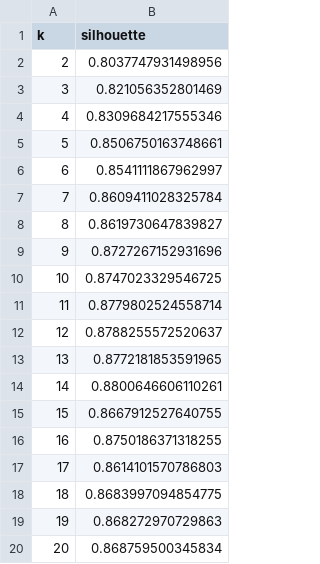
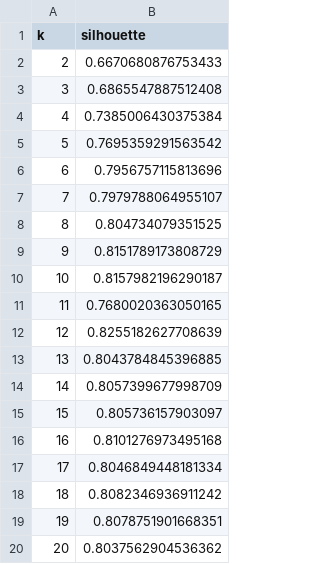
Before and after one commit to JuanAvilesP3/jged-contraste-cromatico, a CSV file: results/tables/silhouette_curve.csv, drawn as a sheet.

```diff
--- a/results/tables/silhouette_curve.csv
+++ b/results/tables/silhouette_curve.csv
@@ -1,20 +1,20 @@
 k,silhouette
-2,0.8037747931498956
-3,0.821056352801469
-4,0.8309684217555346
-5,0.8506750163748661
-6,0.8541111867962997
-7,0.8609411028325784
-8,0.8619730647839827
-9,0.8727267152931696
-10,0.8747023329546725
-11,0.8779802524558714
-12,0.8788255572520637
-13,0.8772181853591965
-14,0.8800646606110261
-15,0.8667912527640755
-16,0.8750186371318255
-17,0.8614101570786803
-18,0.8683997094854775
-19,0.868272970729863
-20,0.868759500345834
+2,0.6670680876753433
+3,0.6865547887512408
+4,0.7385006430375384
+5,0.7695359291563542
+6,0.7956757115813696
+7,0.7979788064955107
+8,0.804734079351525
+9,0.8151789173808729
+10,0.8157982196290187
+11,0.7680020363050165
+12,0.8255182627708639
+13,0.8043784845396885
+14,0.8057399677998709
+15,0.805736157903097
+16,0.8101276973495168
+17,0.8046849448181334
+18,0.8082346936911242
+19,0.8078751901668351
+20,0.8037562904536362
```
Also changed, not shown: results/tables/cluster_summary.csv, 10 other files.
